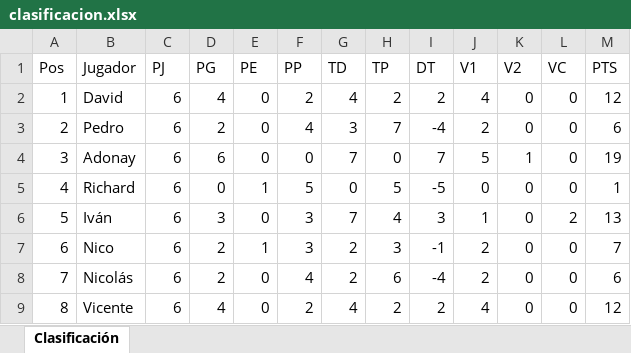
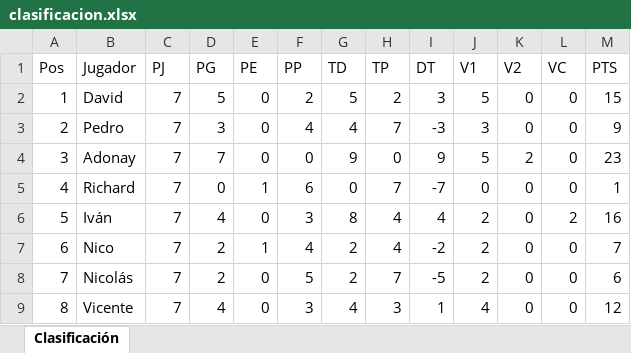
Before and after one commit to undus99-pixel/Clash-, an Excel workbook: clasificacion.xlsx, sheet Clasificación, drawn as a sheet; values as stored, in another font and other column widths than the file's, no borders; charts and pictures and table styles not drawn; the diff names each change by its address in the sheet, - before the commit and + after, or states it on an @@ line.

Commit message:
Add files via upload

```diff
--- a/clasificacion.xlsx (sheet Clasificación)
+++ b/clasificacion.xlsx (sheet Clasificación)
-C2:C9 (PJ): 6
+C2:C9 (PJ): 7
-D2 (PG): 4
+D2 (PG): 5
-G2 (TD): 4
+G2 (TD): 5
-I2 (DT): 2
+I2 (DT): 3
-J2 (V1): 4
+J2 (V1): 5
-M2 (PTS): 12
+M2 (PTS): 15
-D3 (PG): 2
+D3 (PG): 3
-G3 (TD): 3
+G3 (TD): 4
-I3 (DT): -4
+I3 (DT): -3
-J3 (V1): 2
+J3 (V1): 3
-M3 (PTS): 6
+M3 (PTS): 9
-D4 (PG): 6
+D4 (PG): 7
-G4 (TD): 7
+G4 (TD): 9
-I4 (DT): 7
+I4 (DT): 9
-K4 (V2): 1
+K4 (V2): 2
-M4 (PTS): 19
+M4 (PTS): 23
-F5 (PP): 5
+F5 (PP): 6
-H5 (TP): 5
+H5 (TP): 7
-I5 (DT): -5
+I5 (DT): -7
-D6 (PG): 3
+D6 (PG): 4
-G6 (TD): 7
+G6 (TD): 8
-I6 (DT): 3
+I6 (DT): 4
-J6 (V1): 1
+J6 (V1): 2
-M6 (PTS): 13
+M6 (PTS): 16
-F7 (PP): 3
+F7 (PP): 4
-H7 (TP): 3
+H7 (TP): 4
-I7 (DT): -1
+I7 (DT): -2
-F8 (PP): 4
+F8 (PP): 5
-H8 (TP): 6
+H8 (TP): 7
-I8 (DT): -4
+I8 (DT): -5
-F9 (PP): 2
+F9 (PP): 3
-H9 (TP): 2
+H9 (TP): 3
-I9 (DT): 2
+I9 (DT): 1
```
